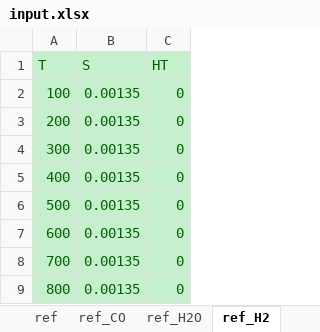
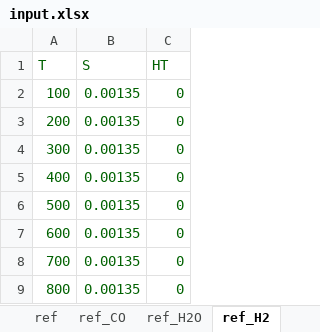
Before and after one commit to renpj/auto_phase_diagram, an Excel workbook: input.xlsx, sheet ref_H2, drawn as a sheet; values as stored, in another font and other column widths than the file's, no borders; the diff names each change by its address in the sheet, - before the commit and + after, or states it on an @@ line.

```diff
--- a/input.xlsx (sheet ref_H2)
+++ b/input.xlsx (sheet ref_H2)
-A1:C9 fill: #C6EFCE
+A1:C9 fill: none
```
Also changed, not shown: sheet data, sheet ref, sheet ref_CO, sheet ref_H2O, charts or pictures.
